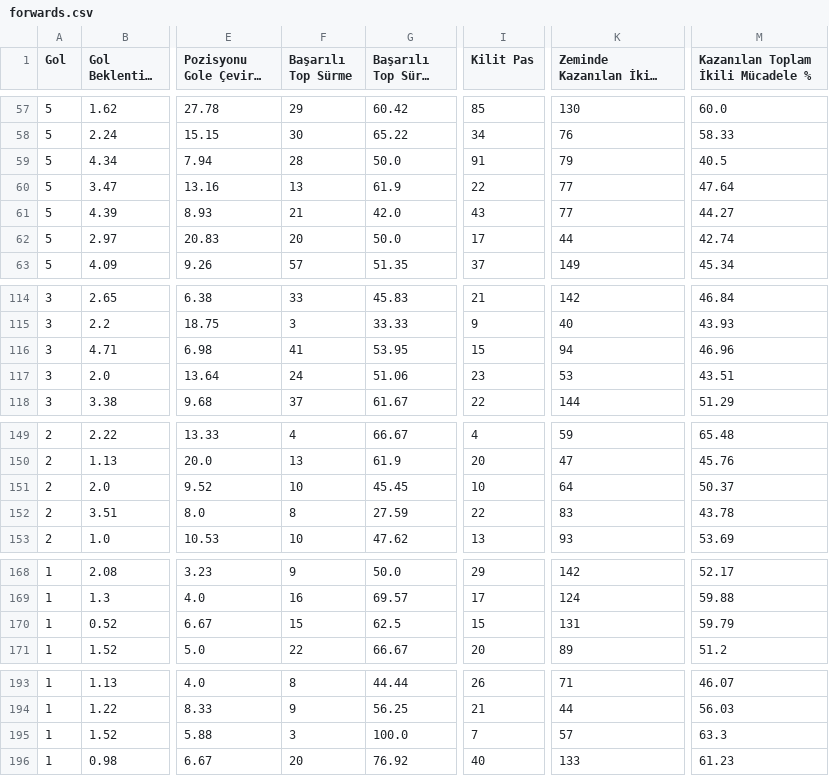
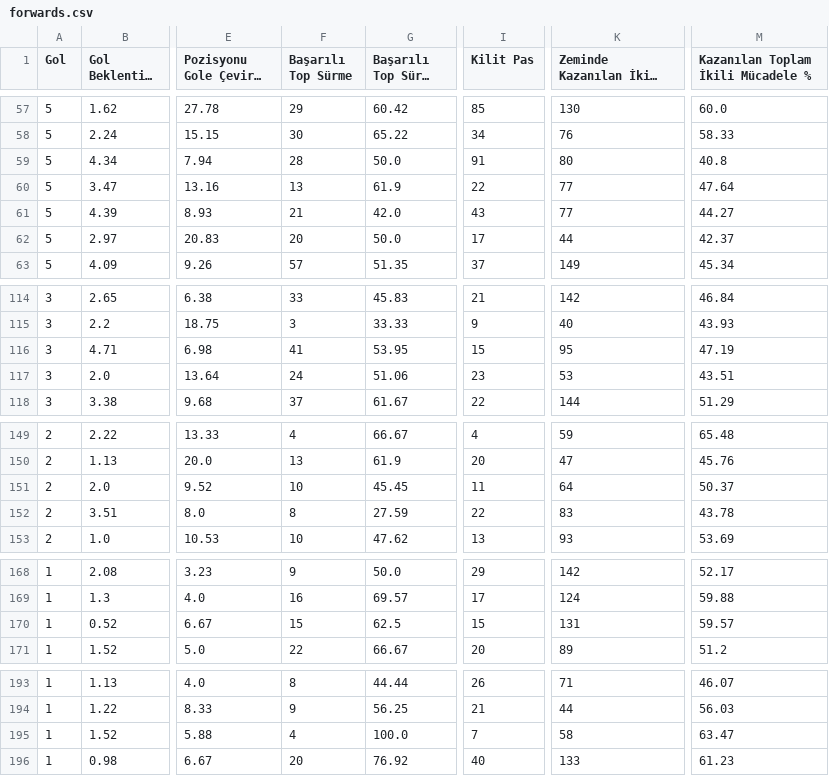
Before and after one commit to scatterradarcsv/csv_scatter_radar_total_noPos, a CSV file: forwards.csv, drawn as a sheet; only a part is shown, gaps mark what is left out; long unchanged cells end in …; the diff covers the shown part only; the diff names each change by its address in the sheet, - before the commit and + after, or states it on an @@ line.

```diff
--- a/forwards.csv
+++ b/forwards.csv
-K59 (Zeminde Kazanılan İkili Mücadele): 79
+K59 (Zeminde Kazanılan İkili Mücadele): 80
-M59: 40.5
+M59: 40.8
-M62: 42.74
+M62: 42.37
-K116 (Zeminde Kazanılan İkili Mücadele): 94
+K116 (Zeminde Kazanılan İkili Mücadele): 95
-M116: 46.96
+M116: 47.19
-I151 (Kilit Pas): 10
+I151 (Kilit Pas): 11
-M170: 59.79
+M170: 59.57
-F195 (Başarılı Top Sürme): 3
+F195 (Başarılı Top Sürme): 4
-K195 (Zeminde Kazanılan İkili Mücadele): 57
+K195 (Zeminde Kazanılan İkili Mücadele): 58
-M195: 63.3
+M195: 63.47
```
Also changed, not shown: 22 edited cells elsewhere in this file.
